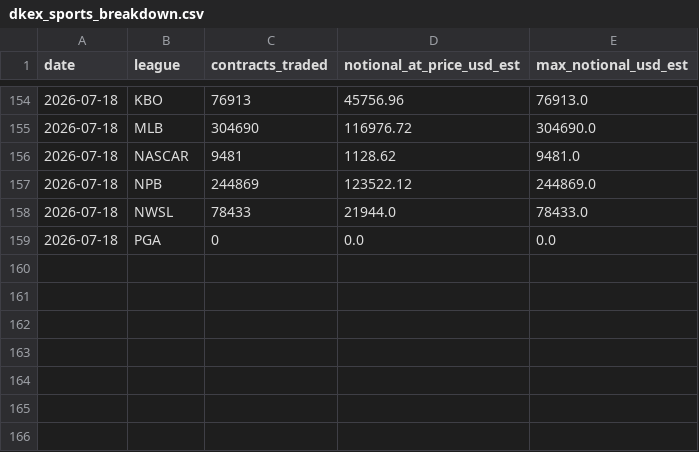
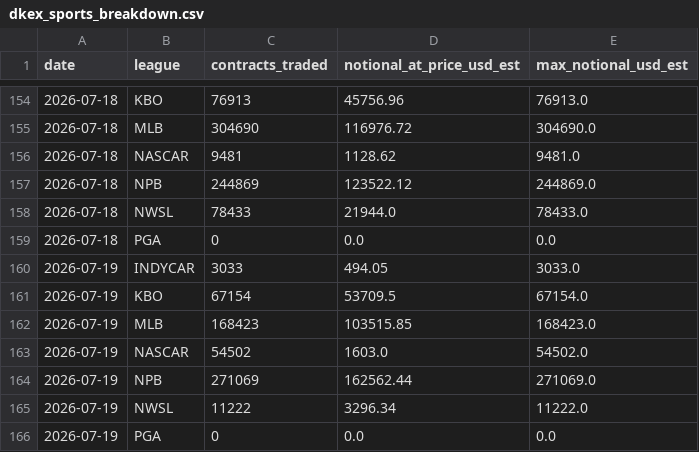
Before and after one commit to nosherzapoo/dkex-railbird-dashboard, a CSV file: docs/dkex_sports_breakdown.csv, drawn as a sheet; only a part is shown, gaps mark what is left out; the diff names each change by its address in the sheet, - before the commit and + after, or states it on an @@ line.

```diff
--- a/docs/dkex_sports_breakdown.csv
+++ b/docs/dkex_sports_breakdown.csv
+row 160: 2026-07-19 | INDYCAR | 3033 | 494.05 | 3033.0
+row 161: 2026-07-19 | KBO | 67154 | 53709.5 | 67154.0
+row 162: 2026-07-19 | MLB | 168423 | 103515.85 | 168423.0
+row 163: 2026-07-19 | NASCAR | 54502 | 1603.0 | 54502.0
+row 164: 2026-07-19 | NPB | 271069 | 162562.44 | 271069.0
+row 165: 2026-07-19 | NWSL | 11222 | 3296.34 | 11222.0
+row 166: 2026-07-19 | PGA | 0 | 0.0 | 0.0
```
Also changed, not shown: 4 other files.
